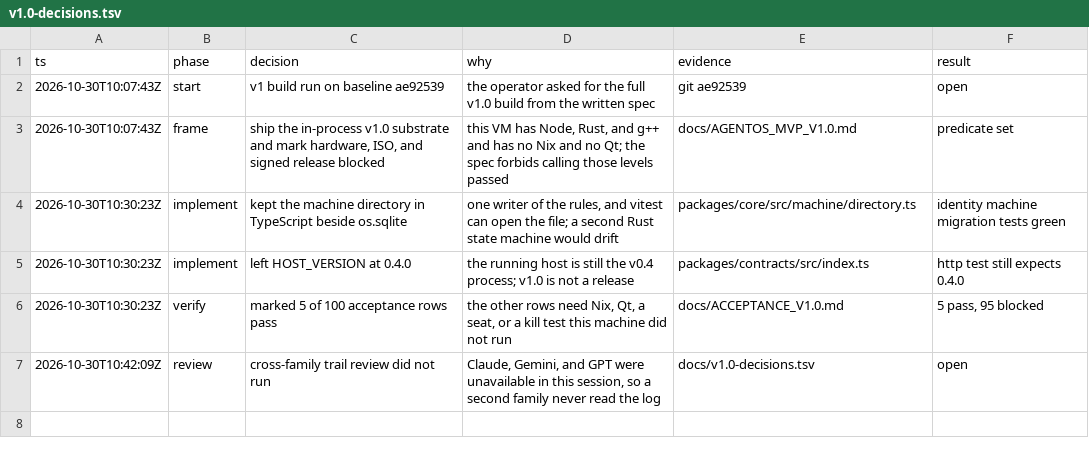
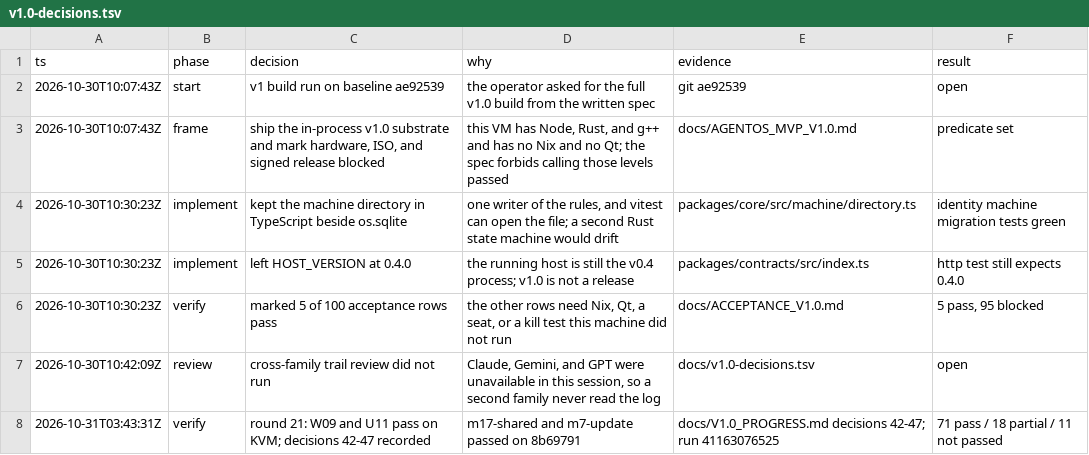
Before and after one commit to cszf1/agentos, a TSV file: docs/v1.0-decisions.tsv, drawn as a sheet.

Commit message:
acceptance round 21: W09 and U11 pass on KVM (run 41163076525); decisions 42-47; O09/O03/W05/S08 fixes pending run 41164440050; counts 71/18/11

```diff
--- a/docs/v1.0-decisions.tsv
+++ b/docs/v1.0-decisions.tsv
@@ -7 +7,2 @@ ts	phase	decision	why	evidence	result
 2026-10-30T10:42:09Z	review	cross-family trail review did not run	Claude, Gemini, and GPT were unavailable in this session, so a second family never read the log	docs/v1.0-decisions.tsv	open
+2026-10-31T03:43:31Z	verify	round 21: W09 and U11 pass on KVM; decisions 42-47 recorded	m17-shared and m7-update passed on 8b69791	docs/V1.0_PROGRESS.md decisions 42-47; run 41163076525	71 pass / 18 partial / 11 not passed
```
Also changed, not shown: 4 other files.
